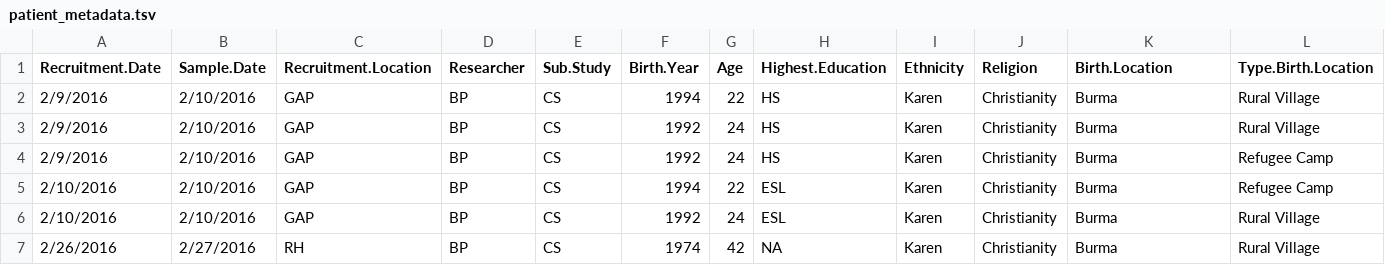
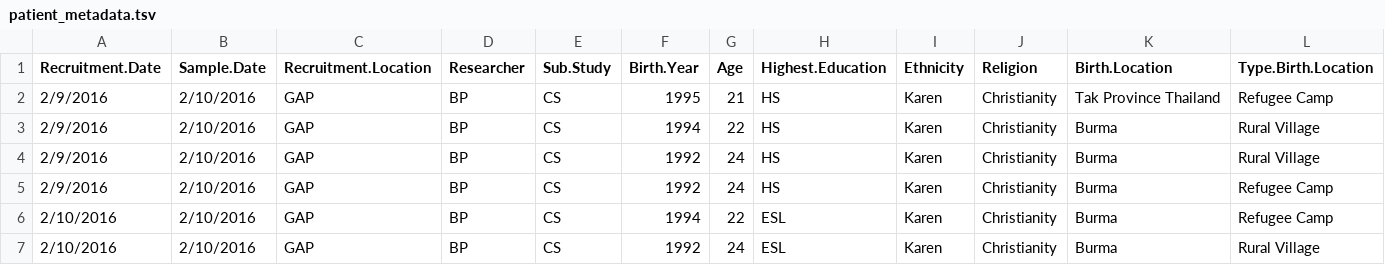
Before and after one commit to palomnyk/balance_tree_exploration, a TSV file: Vangay/patient_metadata.tsv, drawn as a sheet; only a part is shown; the shorter side is filled out with more unchanged rows; rows hold the shown columns only; the diff names each change by its address in the sheet, - before the commit and + after, or states it on an @@ line.

```diff
--- a/Vangay/patient_metadata.tsv
+++ b/Vangay/patient_metadata.tsv
+row 2: 2/9/2016 | 2/10/2016 | GAP | BP | CS | 1995 | 21 | HS | Karen | Christianity | Tak Province Thailand | Refugee Camp
```
Also changed, not shown: Vanderbilt/patient_metadata.tsv.
